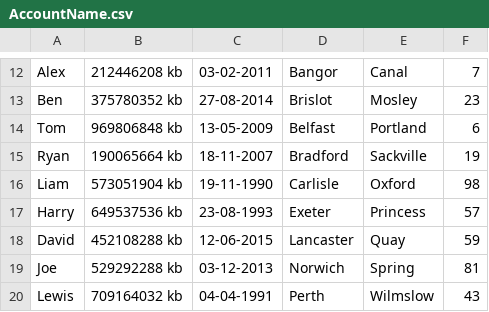
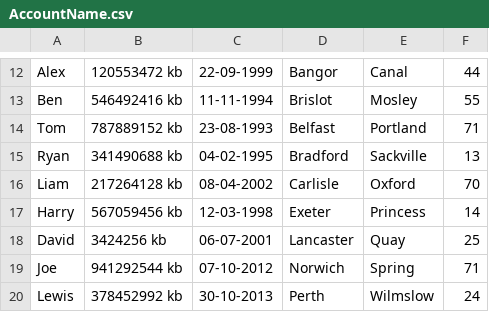
Before and after one commit to Nojpg/etl, a CSV file: src/main/resources/input/AccountName.csv, drawn as a sheet; only a part is shown, gaps mark what is left out; the diff covers the shown part only; the diff names each change by its address in the sheet, - before the commit and + after, or states it on an @@ line.

```diff
--- a/src/main/resources/input/AccountName.csv
+++ b/src/main/resources/input/AccountName.csv
-B12: 212446208 kb
+B12: 120553472 kb
-C12: 03-02-2011
+C12: 22-09-1999
-F12: 7
+F12: 44
-B13: 375780352 kb
+B13: 546492416 kb
-C13: 27-08-2014
+C13: 11-11-1994
-F13: 23
+F13: 55
-B14: 969806848 kb
+B14: 787889152 kb
-C14: 13-05-2009
+C14: 23-08-1993
-F14: 6
+F14: 71
-B15: 190065664 kb
+B15: 341490688 kb
-C15: 18-11-2007
+C15: 04-02-1995
-F15: 19
+F15: 13
-B16: 573051904 kb
+B16: 217264128 kb
-C16: 19-11-1990
+C16: 08-04-2002
-F16: 98
+F16: 70
-B17: 649537536 kb
+B17: 567059456 kb
-C17: 23-08-1993
+C17: 12-03-1998
-F17: 57
+F17: 14
-B18: 452108288 kb
+B18: 3424256 kb
-C18: 12-06-2015
+C18: 06-07-2001
-F18: 59
+F18: 25
-B19: 529292288 kb
+B19: 941292544 kb
-C19: 03-12-2013
+C19: 07-10-2012
-F19: 81
+F19: 71
-B20: 709164032 kb
+B20: 378452992 kb
-C20: 04-04-1991
+C20: 30-10-2013
-F20: 43
+F20: 24
```
Also changed, not shown: 32 edited cells elsewhere in this file, 21 other files.
